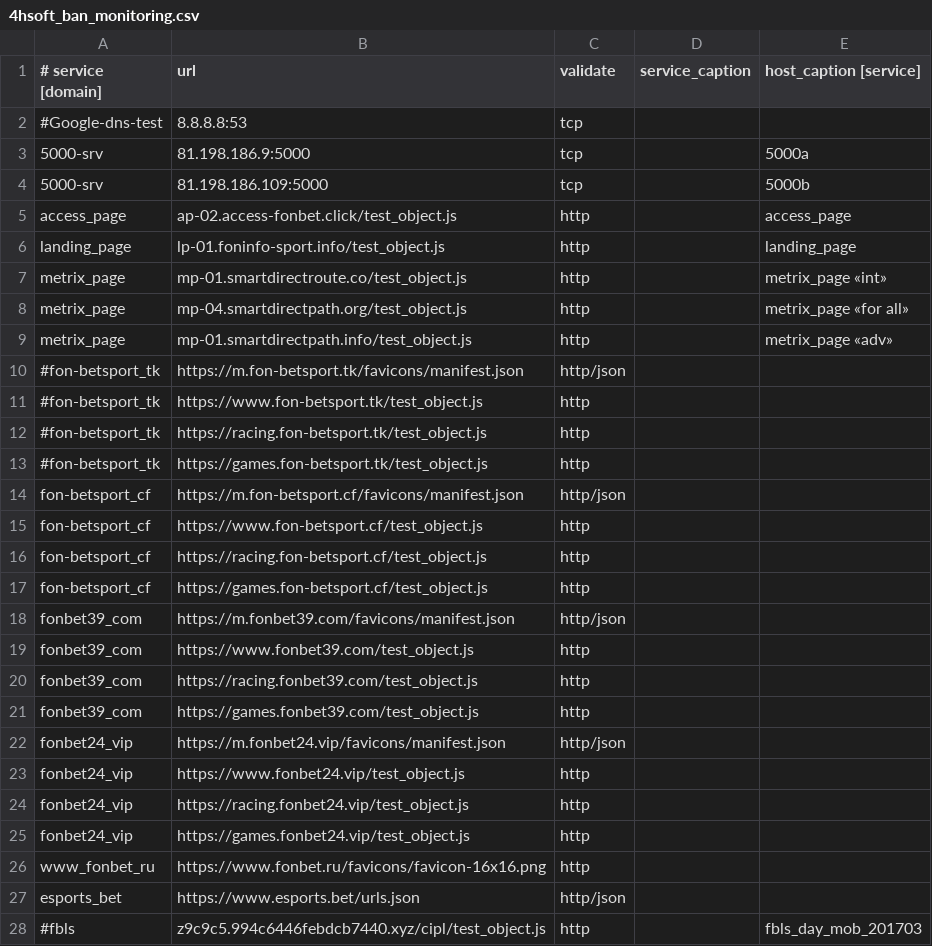
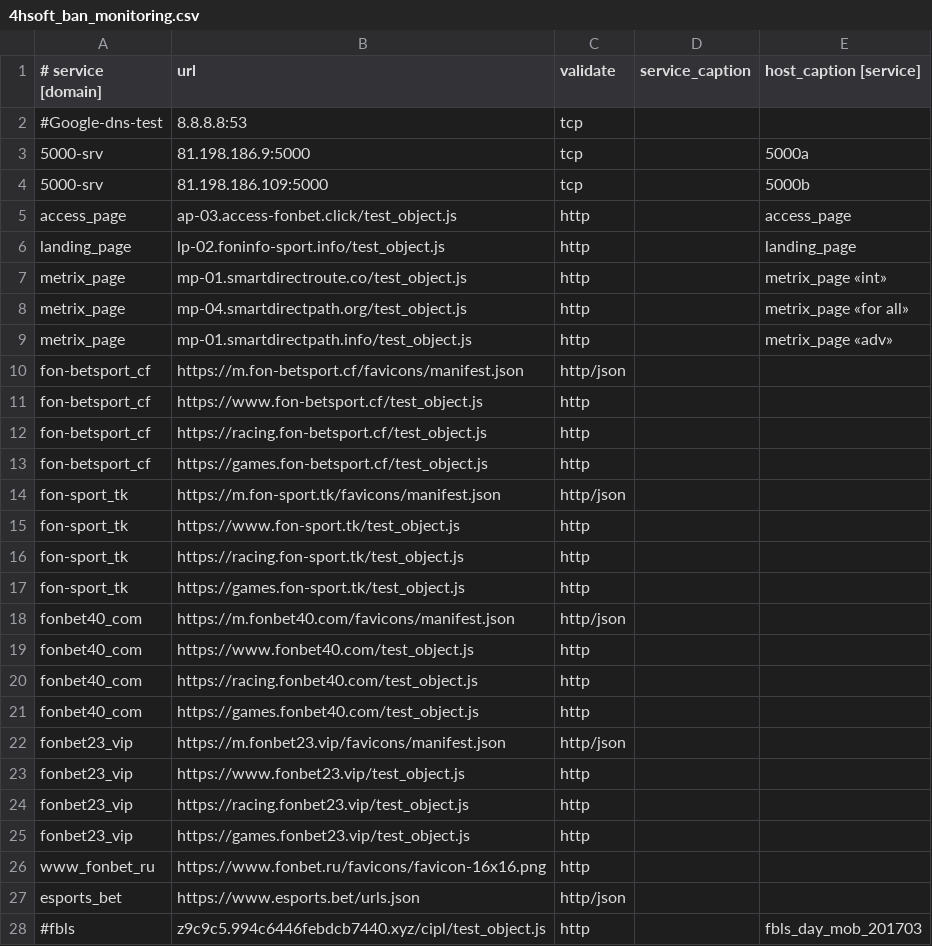
Before and after one commit to fbcloudstuff/apps, a CSV file: ban-monitoring/4hsoft_ban_monitoring.csv, drawn as a sheet; only a part is shown.

Commit message:
update ban-monitoring.csv

```diff
--- a/ban-monitoring/4hsoft_ban_monitoring.csv
+++ b/ban-monitoring/4hsoft_ban_monitoring.csv
@@ -4,4 +4,4 @@
 5000-srv;81.198.186.109:5000;tcp;;5000b
-access_page;ap-02.access-fonbet.click/test_object.js;http;;access_page
-landing_page;lp-01.foninfo-sport.info/test_object.js;http;;landing_page
+access_page;ap-03.access-fonbet.click/test_object.js;http;;access_page
+landing_page;lp-02.foninfo-sport.info/test_object.js;http;;landing_page
 metrix_page;mp-01.smartdirectroute.co/test_object.js;http;;metrix_page «int»
@@ -9,6 +9,2 @@ metrix_page;mp-04.smartdirectpath.org/test_object.js;http;;metrix_page «for all
 metrix_page;mp-01.smartdirectpath.info/test_object.js;http;;metrix_page «adv»
-#fon-betsport_tk;https://m.fon-betsport.tk/favicons/manifest.json;http/json;;
-#fon-betsport_tk;https://www.fon-betsport.tk/test_object.js;http;;
-#fon-betsport_tk;https://racing.fon-betsport.tk/test_object.js;http;;
-#fon-betsport_tk;https://games.fon-betsport.tk/test_object.js;http;;
 fon-betsport_cf;https://m.fon-betsport.cf/favicons/manifest.json;http/json;;
@@ -17,10 +13,14 @@ fon-betsport_cf;https://racing.fon-betsport.cf/test_object.js;http;;
 fon-betsport_cf;https://games.fon-betsport.cf/test_object.js;http;;
-fonbet39_com;https://m.fonbet39.com/favicons/manifest.json;http/json;;
-fonbet39_com;https://www.fonbet39.com/test_object.js;http;;
-fonbet39_com;https://racing.fonbet39.com/test_object.js;http;;
-fonbet39_com;https://games.fonbet39.com/test_object.js;http;;
-fonbet24_vip;https://m.fonbet24.vip/favicons/manifest.json;http/json;;
-fonbet24_vip;https://www.fonbet24.vip/test_object.js;http;;
-fonbet24_vip;https://racing.fonbet24.vip/test_object.js;http;;
-fonbet24_vip;https://games.fonbet24.vip/test_object.js;http;;
+fon-sport_tk;https://m.fon-sport.tk/favicons/manifest.json;http/json;;
+fon-sport_tk;https://www.fon-sport.tk/test_object.js;http;;
+fon-sport_tk;https://racing.fon-sport.tk/test_object.js;http;;
+fon-sport_tk;https://games.fon-sport.tk/test_object.js;http;;
+fonbet40_com;https://m.fonbet40.com/favicons/manifest.json;http/json;;
+fonbet40_com;https://www.fonbet40.com/test_object.js;http;;
+fonbet40_com;https://racing.fonbet40.com/test_object.js;http;;
+fonbet40_com;https://games.fonbet40.com/test_object.js;http;;
+fonbet23_vip;https://m.fonbet23.vip/favicons/manifest.json;http/json;;
+fonbet23_vip;https://www.fonbet23.vip/test_object.js;http;;
+fonbet23_vip;https://racing.fonbet23.vip/test_object.js;http;;
+fonbet23_vip;https://games.fonbet23.vip/test_object.js;http;;
 www_fonbet_ru;https://www.fonbet.ru/favicons/favicon-16x16.png;http;;
```
